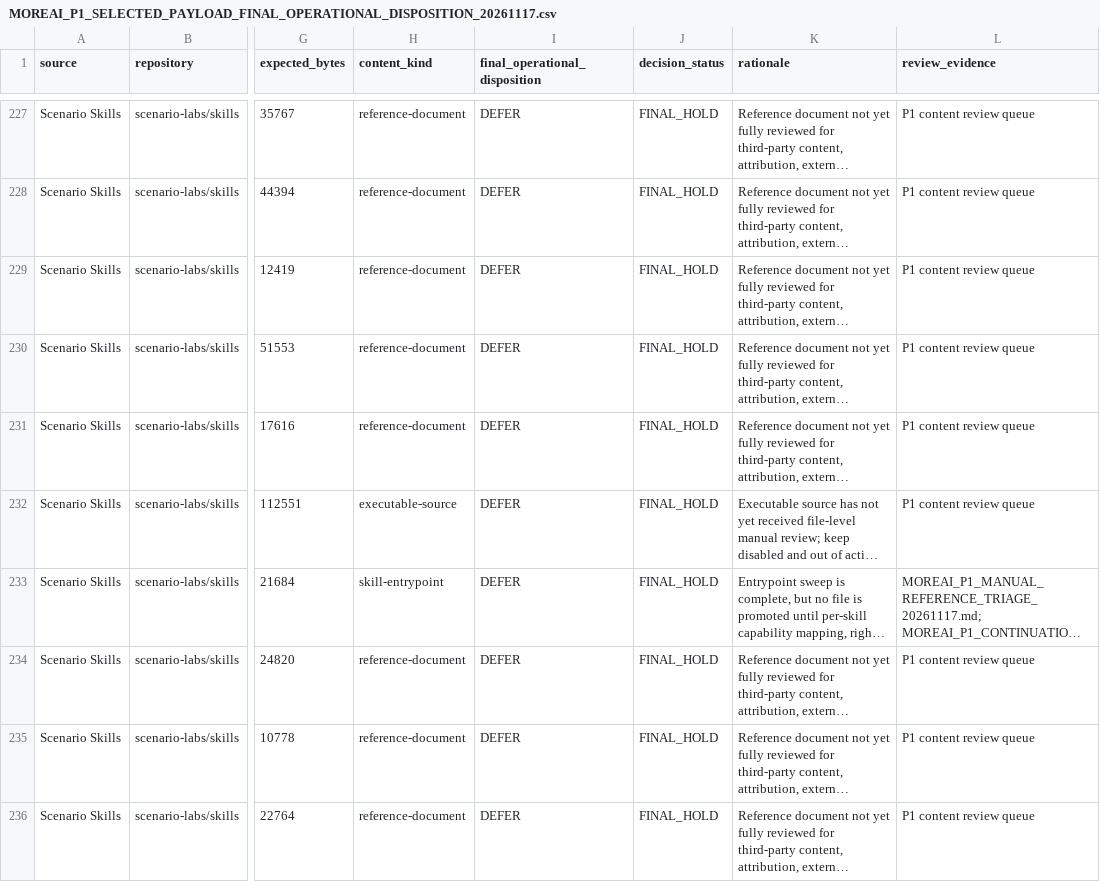
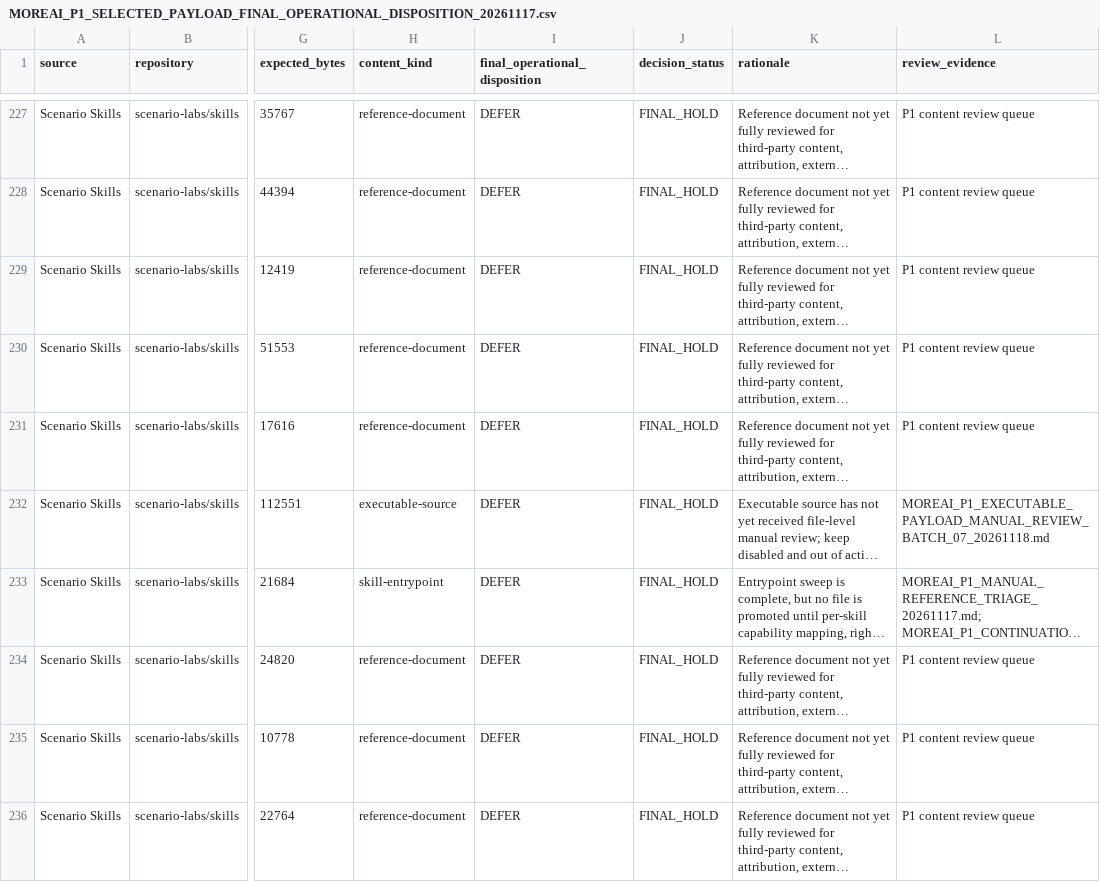
Before and after one commit to fadliansyah36/More-AI-Portal-Indihome, a CSV file: docs/implementation/MOREAI_P1_SELECTED_PAYLOAD_FINAL_OPERATIONAL_DISPOSITION_20261117.csv, drawn as a sheet; only a part is shown, gaps mark what is left out; long unchanged cells end in …; the diff covers the shown part only; the diff names each change by its address in the sheet, - before the commit and + after, or states it on an @@ line.

Commit message:
docs(p1): attach batch 07 per-file review evidence

```diff
--- a/docs/implementation/MOREAI_P1_SELECTED_PAYLOAD_FINAL_OPERATIONAL_DISPOSITION_20261117.csv
+++ b/docs/implementation/MOREAI_P1_SELECTED_PAYLOAD_FINAL_OPERATIONAL_DISPOSITION_20261117.csv
-L232 (review_evidence): P1 content review queue
+L232 (review_evidence): MOREAI_P1_EXECUTABLE_PAYLOAD_MANUAL_REVIEW_BATCH_07_20261118.md
```
Also changed, not shown: 7 edited cells elsewhere in this file.
